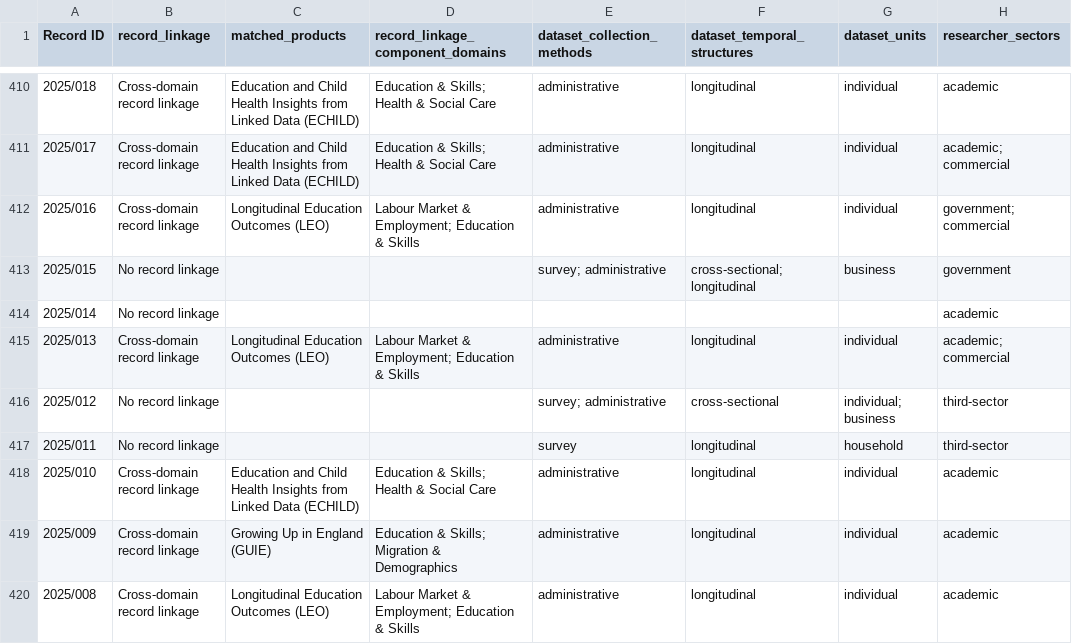
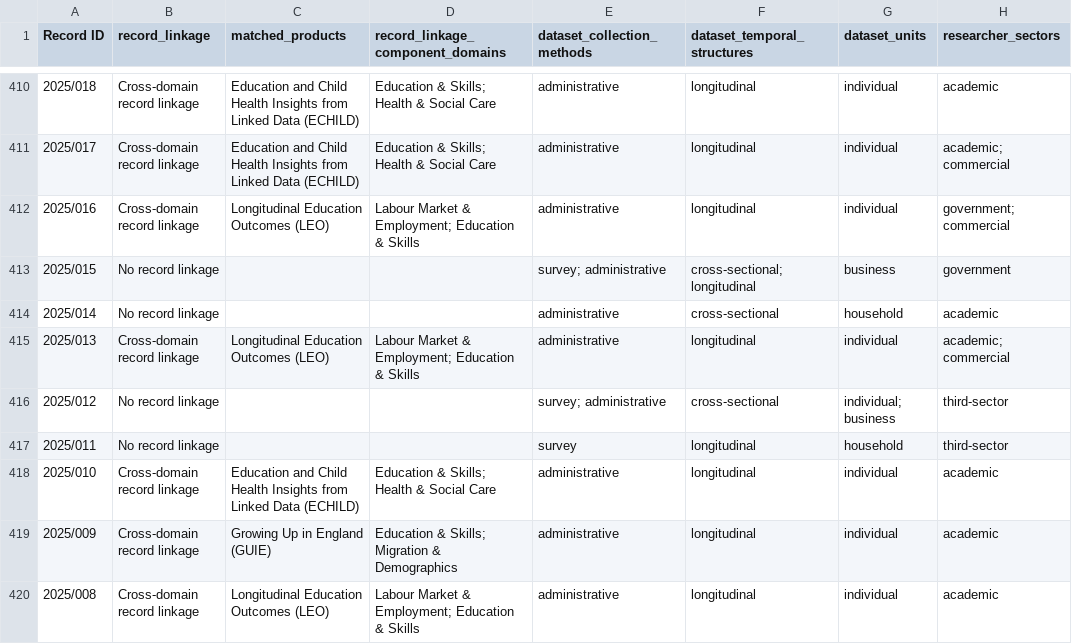
Before and after one commit to balintstewart77/ADR_DEA_project, a CSV file: analysis/outputs_deterministic_rc2/register_properties.csv, drawn as a sheet; only a part is shown, gaps mark what is left out; the diff covers the shown part only.

```diff
--- a/analysis/outputs_deterministic_rc2/register_properties.csv
+++ b/analysis/outputs_deterministic_rc2/register_properties.csv
@@ -413,3 +413,3 @@
 2025/015,No record linkage,,,survey; administrative,cross-sectional; longitudinal,business,government
-2025/014,No record linkage,,,,,,academic
+2025/014,No record linkage,,,administrative,cross-sectional,household,academic
 2025/013,Cross-domain record linkage,Longitudinal Education Outcomes (LEO),Labour Market & Employment; Education & Skills,administrative,longitudinal,individual,academic; commercial
```
Also changed, not shown: 21 edited cells elsewhere in this file, 7 other files.
